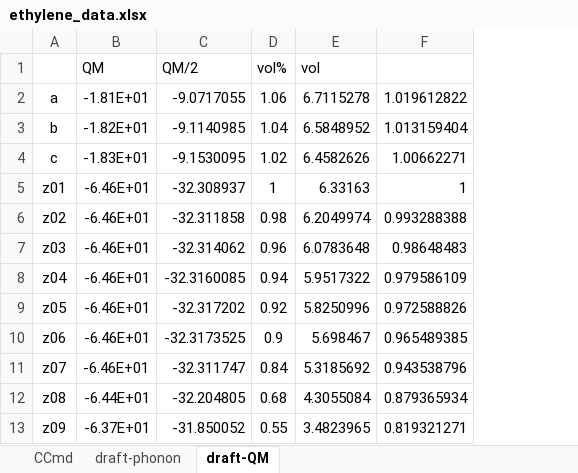
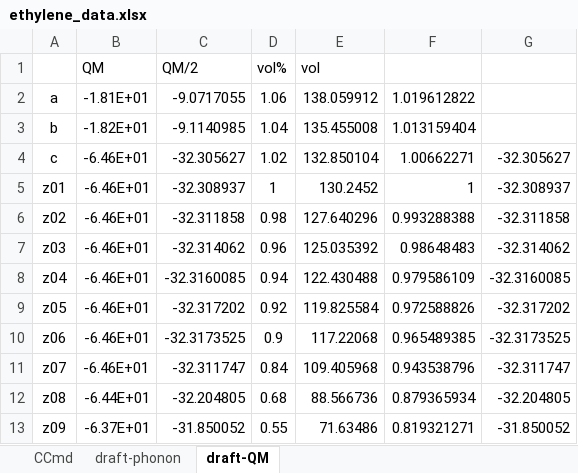
Before and after one commit to YerongLeopard/William, an Excel workbook: ethylene/data/ethylene_data.xlsx, sheet draft-QM, drawn as a sheet; values as stored, in another font and other column widths than the file's, no borders; removed rows and columns are numbered as before the commit, all else as after; the diff names each change by its address in the sheet, - before the commit and + after, or states it on an @@ line.

```diff
--- a/ethylene/data/ethylene_data.xlsx (sheet draft-QM)
+++ b/ethylene/data/ethylene_data.xlsx (sheet draft-QM)
-column E, rows 1-13: vol | 6.7115278 | 6.5848952 | 6.4582626 | 6.33163 | 6.2049974 | 6.0783648 | 5.9517322 | 5.8250996 | 5.698467 | 5.3185692 | 4.3055084 | 3.4823965
+column E, rows 1-13: vol | 138.059912 | 135.455008 | 132.850104 | 130.2452 | 127.640296 | 125.035392 | 122.430488 | 119.825584 | 117.22068 | 109.405968 | 88.566736 | 71.63486
+column G, rows 4-13: -32.305627 | -32.308937 | -32.311858 | -32.314062 | -32.3160085 | -32.317202 | -32.3173525 | -32.311747 | -32.204805 | -31.850052
-B4: -1.83E+01
+B4: -6.46E+01
-C4: -9.1530095
+C4: -32.305627
```
Also changed, not shown: sheet CCmd, formulas that keep their value, 2 other files.
